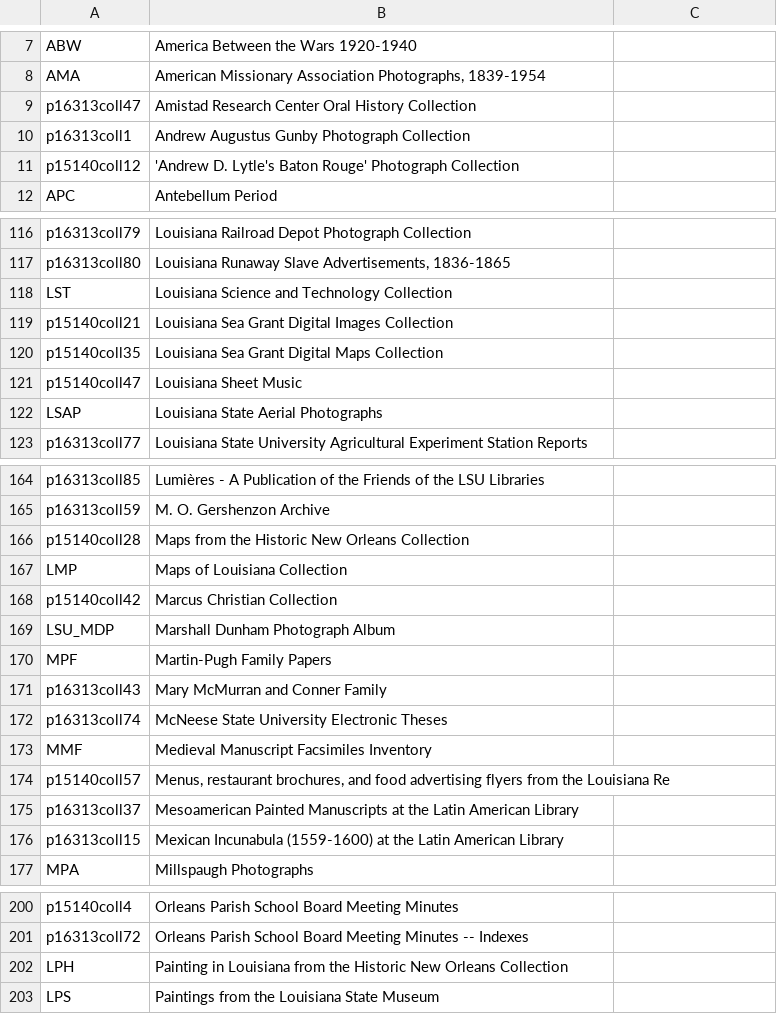
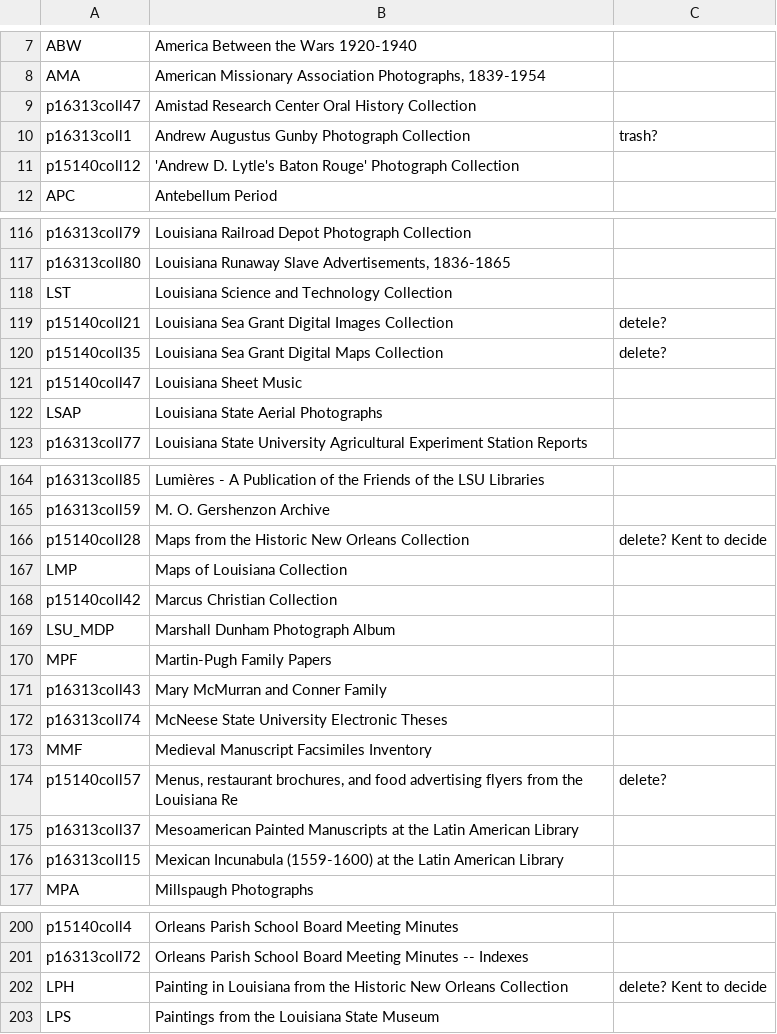
Before and after one commit to lsulibraries/cdm_xporter, a CSV file: Aliases_vs_Names.csv, drawn as a sheet; only a part is shown, gaps mark what is left out; the diff covers the shown part only.

Commit message:
merge??

```diff
--- a/Aliases_vs_Names.csv
+++ b/Aliases_vs_Names.csv
@@ -10 +10 @@ p16313coll47	Amistad Research Center Oral History Collection
-p16313coll1	Andrew Augustus Gunby Photograph Collection
+"p16313coll1"	"Andrew Augustus Gunby Photograph Collection"	"trash?"
@@ -119,2 +119,2 @@ LST	Louisiana Science and Technology Collection
-p15140coll21	Louisiana Sea Grant Digital Images Collection
-p15140coll35	Louisiana Sea Grant Digital Maps Collection
+"p15140coll21"	"Louisiana Sea Grant Digital Images Collection"	"detele?"
+"p15140coll35"	"Louisiana Sea Grant Digital Maps Collection"	"delete?   "
@@ -166 +166 @@ p16313coll59	M. O. Gershenzon Archive
-p15140coll28	Maps from the Historic New Orleans Collection
+"p15140coll28"	"Maps from the Historic New Orleans Collection"	"delete?  Kent to decide"
@@ -174 +174 @@ MMF	Medieval Manuscript Facsimiles Inventory
-p15140coll57	Menus, restaurant brochures, and food advertising flyers from the Louisiana Re
+"p15140coll57"	"Menus, restaurant brochures, and food advertising flyers from the Louisiana Re"	"delete?   "
@@ -202 +202 @@ p16313coll72	Orleans Parish School Board Meeting Minutes -- Indexes
-LPH	Painting in Louisiana from the Historic New Orleans Collection
+"LPH"	"Painting in Louisiana from the Historic New Orleans Collection"	"delete?  Kent to decide"
```
Also changed, not shown: 1 edited cell elsewhere in this file.
